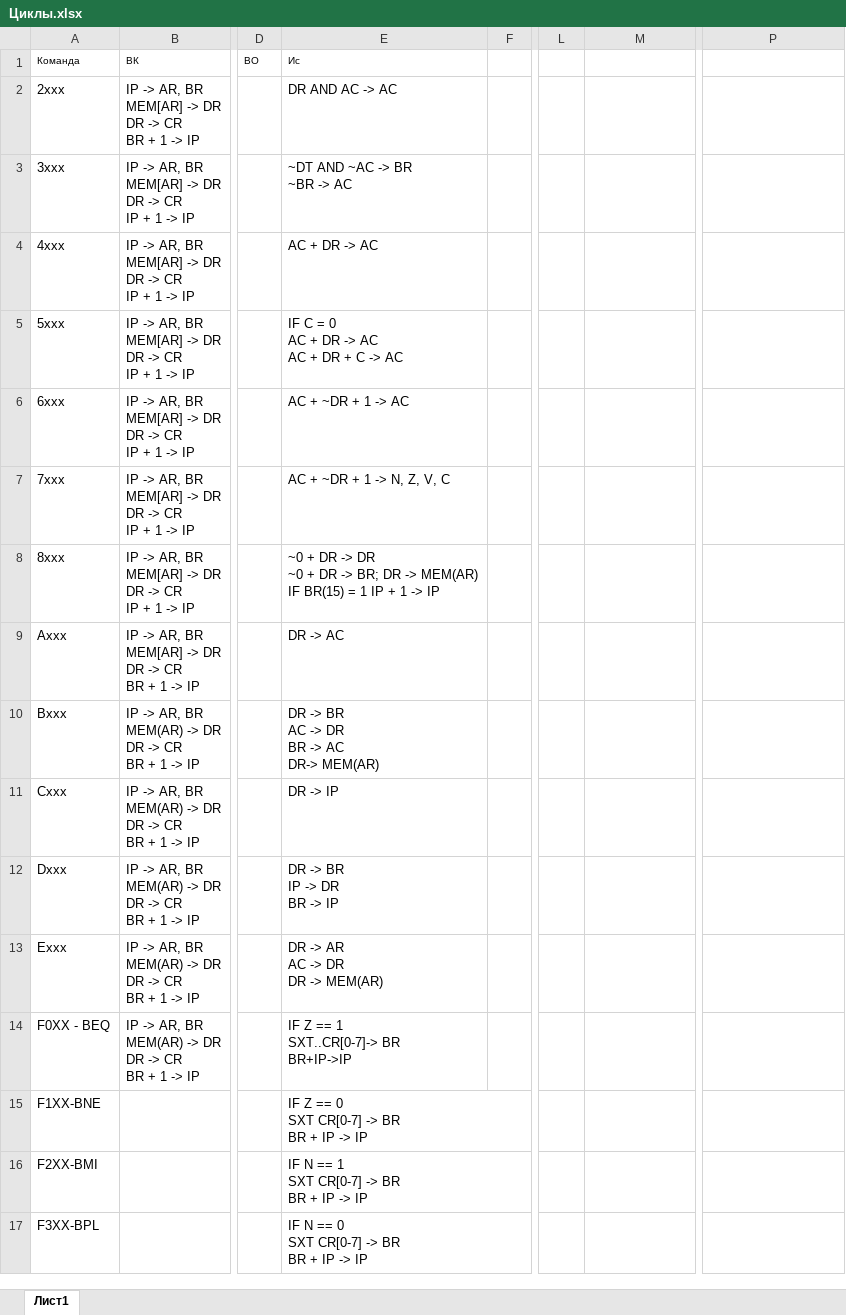
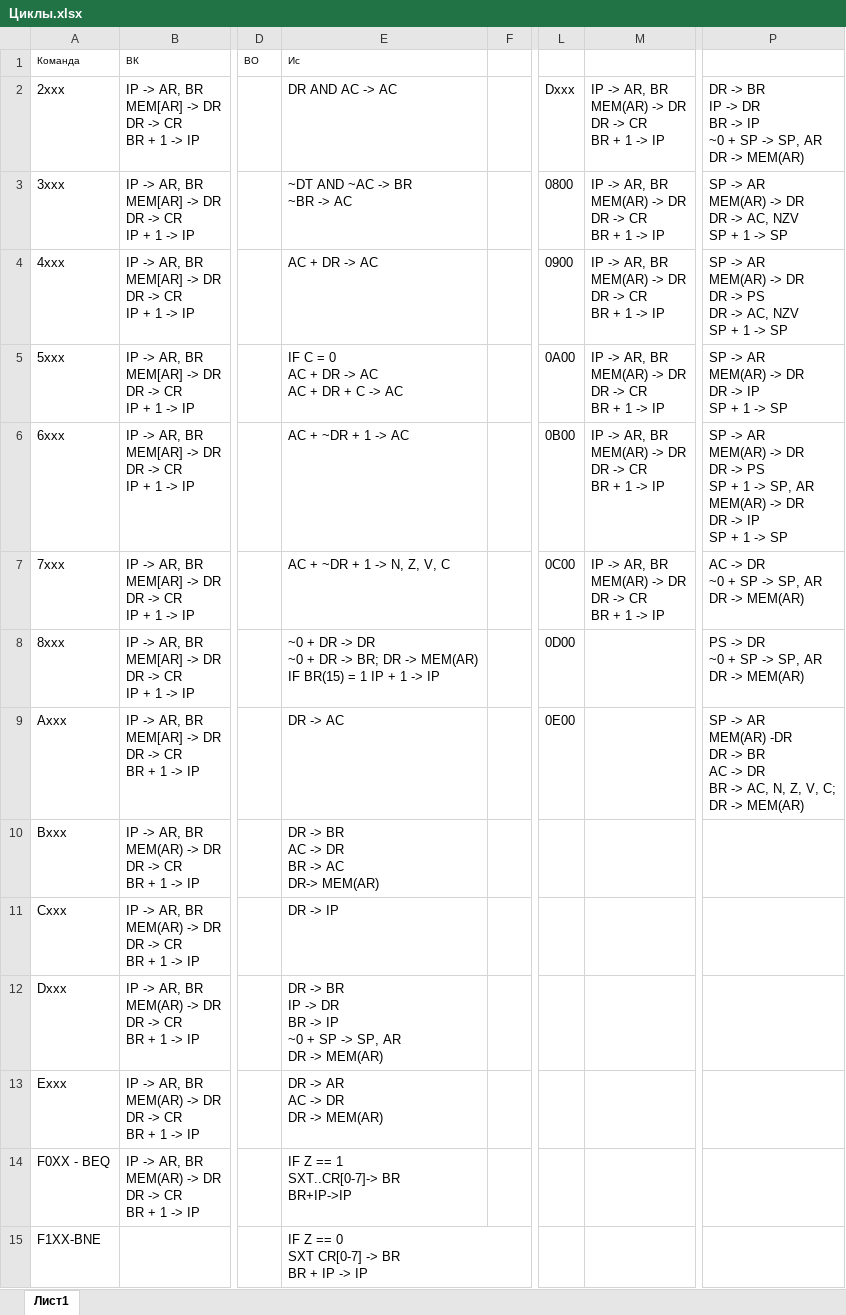
Before and after one commit to riddler265/OPD, an Excel workbook: lab3/Циклы.xlsx, sheet Лист1, drawn as a sheet; only a part is shown, gaps mark what is left out; the shorter side is filled out with more unchanged rows; values as stored, in another font and other column widths than the file's, no borders; ↵ is a line break in a cell; the diff names each change by its address in the sheet, - before the commit and + after, or states it on an @@ line.

Commit message:
Команды для стека.

```diff
--- a/lab3/Циклы.xlsx (sheet Лист1)
+++ b/lab3/Циклы.xlsx (sheet Лист1)
-L2: (empty)
+L2: Dxxx
-M2:M7: (empty)
+M2:M7: IP -> AR, BR ↵ MEM(AR) -> DR ↵ DR -> CR ↵ BR + 1 -> IP
-P2: (empty)
+P2: DR -> BR ↵ IP -> DR ↵ BR -> IP ↵ ~0 + SP -> SP, AR ↵ DR -> MEM(AR)
-L3: (empty)
+L3: 0800
-P3: (empty)
+P3: SP -> AR ↵ MEM(AR) -> DR ↵ DR -> AC, NZV ↵ SP + 1 -> SP
-L4: (empty)
+L4: 0900
-P4: (empty)
+P4: SP -> AR ↵ MEM(AR) -> DR ↵ DR -> PS ↵ DR -> AC, NZV ↵ SP + 1 -> SP
-L5: (empty)
+L5: 0A00
-P5: (empty)
+P5: SP -> AR ↵ MEM(AR) -> DR ↵ DR -> IP ↵ SP + 1 -> SP
-L6: (empty)
+L6: 0B00
-P6: (empty)
+P6: SP -> AR ↵ MEM(AR) -> DR ↵ DR -> PS ↵ SP + 1 -> SP, AR ↵ MEM(AR) -> DR ↵ DR -> IP ↵ SP + 1 -> SP
-L7: (empty)
+L7: 0C00
-P7: (empty)
+P7: AC -> DR ↵ ~0 + SP -> SP, AR ↵ DR -> MEM(AR)
-L8: (empty)
+L8: 0D00
-P8: (empty)
+P8: PS -> DR ↵ ~0 + SP -> SP, AR ↵ DR -> MEM(AR)
-L9: (empty)
+L9: 0E00
-P9: (empty)
+P9: SP -> AR ↵ MEM(AR) -DR ↵ DR -> BR ↵ AC -> DR ↵ BR -> AC, N, Z, V, C; ↵ DR -> MEM(AR)
-E12 (Ис): DR -> BR ↵ IP -> DR ↵ BR -> IP
+E12 (Ис): DR -> BR ↵ IP -> DR ↵ BR -> IP ↵ ~0 + SP -> SP, AR ↵ DR -> MEM(AR)
```
